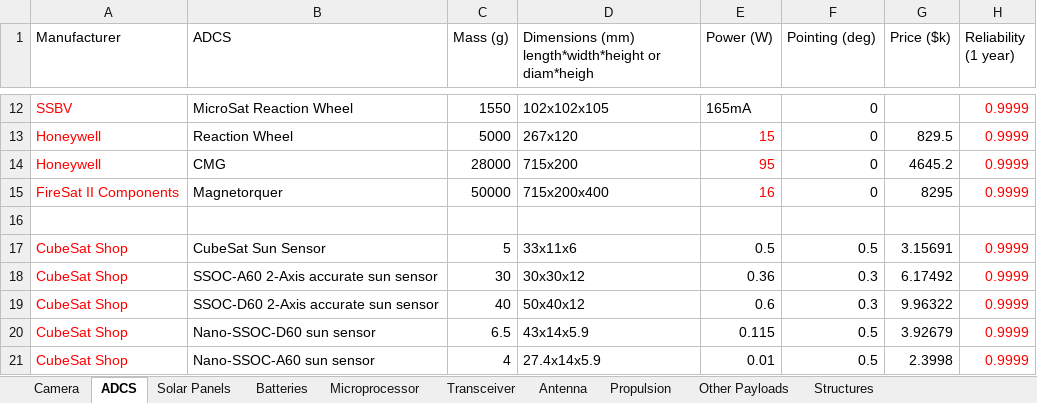
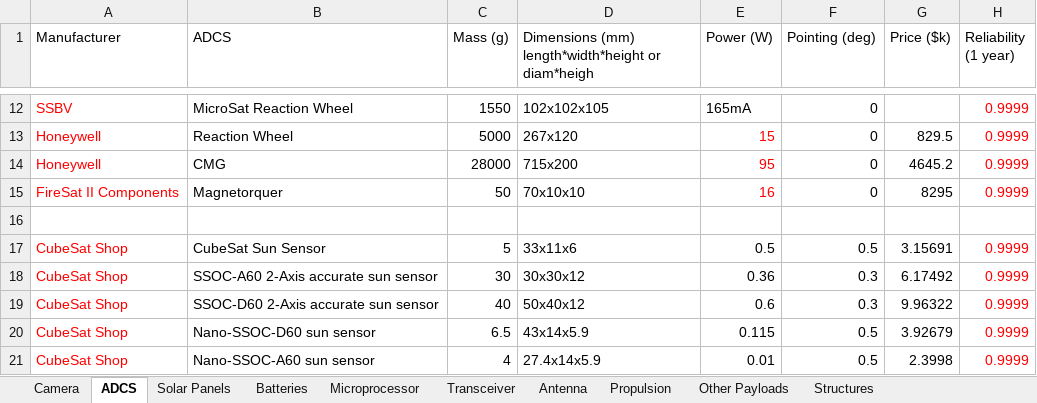
Before and after one commit to seakers/matlab-spacecraft-design, an Excel workbook: ADCS/Components Database-Real.xlsx, sheet ADCS, drawn as a sheet; only a part is shown, gaps mark what is left out; values as stored, in another font and other column widths than the file's, no borders; the diff names each change by its address in the sheet, - before the commit and + after, or states it on an @@ line.

```diff
--- a/ADCS/Components Database-Real.xlsx (sheet ADCS)
+++ b/ADCS/Components Database-Real.xlsx (sheet ADCS)
-C15 (Mass (g)): 50000
+C15 (Mass (g)): 50
-D15: 715x200x400
+D15: 70x10x10
```
Also changed, not shown: 7 other files.
